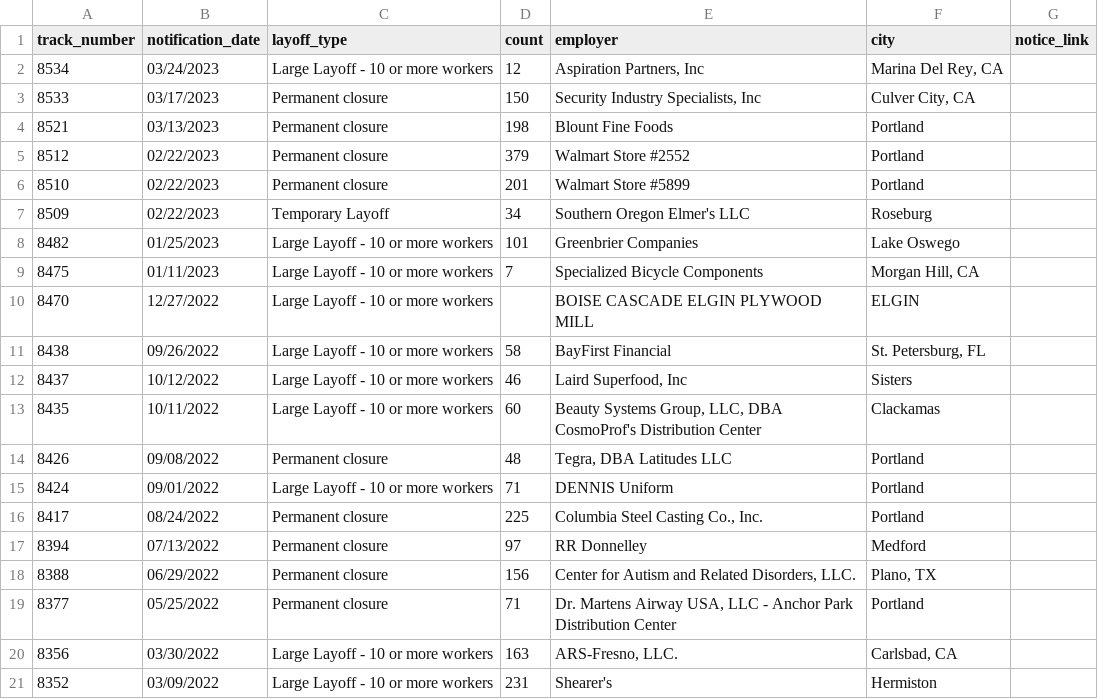
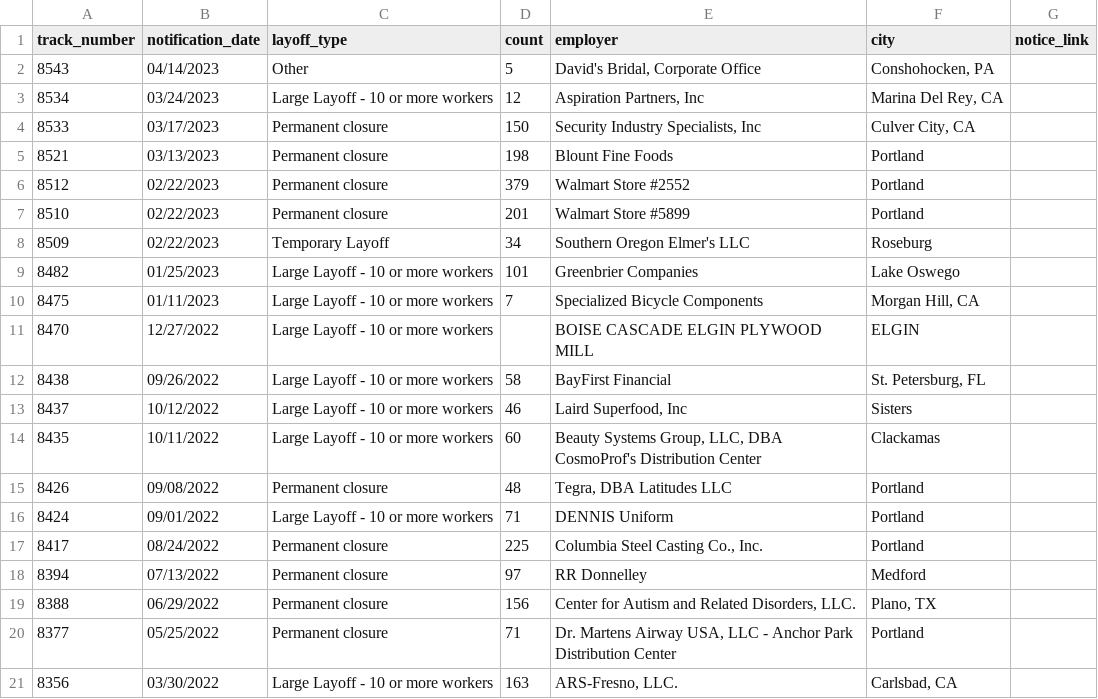
Before and after one commit to deleonkr/oregon-warn-list, a CSV file: or-warn-data.csv, drawn as a sheet; removed rows and columns are numbered as before the commit, all else as after; the diff names each change by its address in the sheet, - before the commit and + after, or states it on an @@ line.

```diff
--- a/or-warn-data.csv
+++ b/or-warn-data.csv
+row 2: 8543 | 04/14/2023 | Other | 5 | David's Bridal, Corporate Office | Conshohocken, PA
-row 21: 8352 | 03/09/2022 | Large Layoff - 10 or more workers | 231 | Shearer's | Hermiston
```
